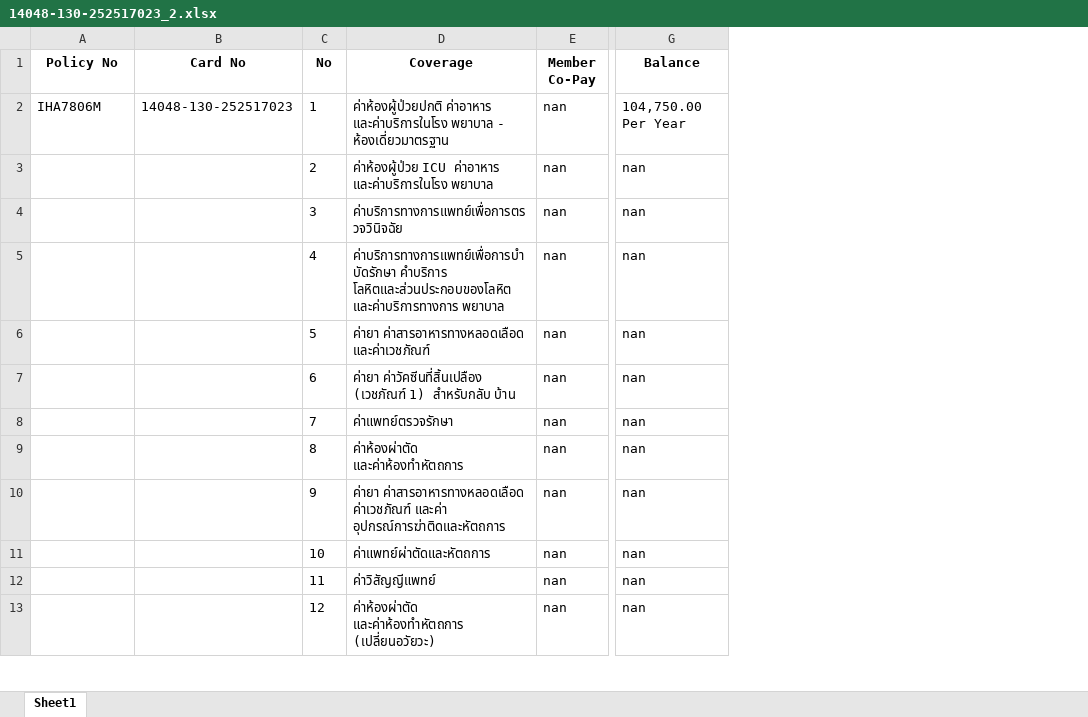
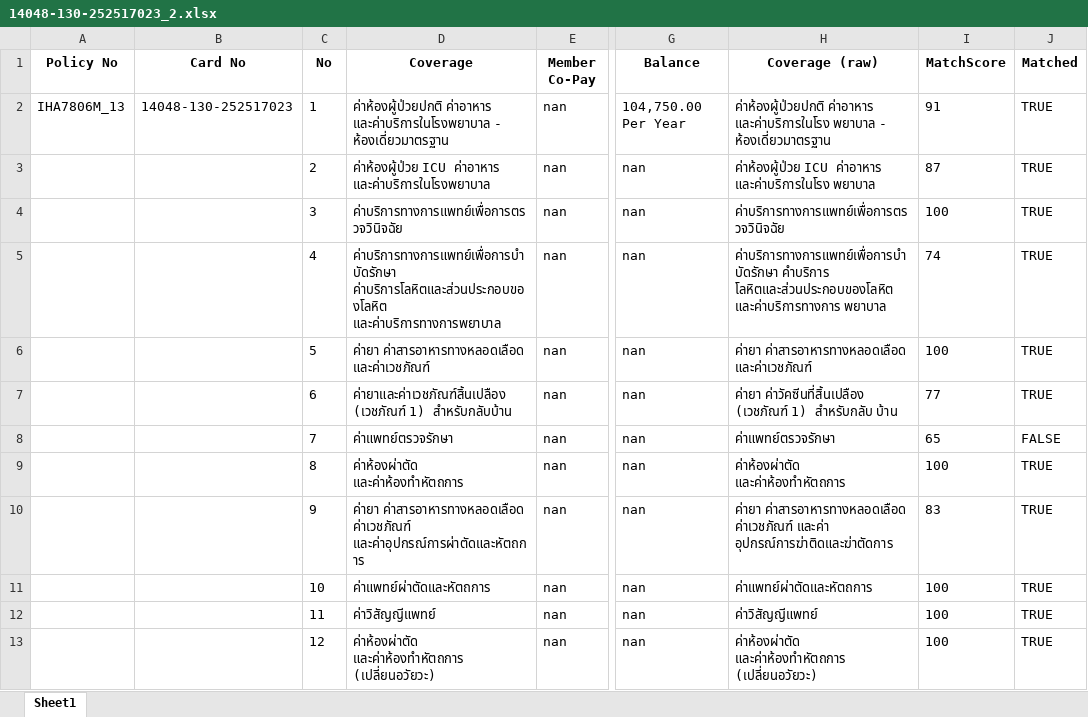
Before and after one commit to KittikanK/TyphoonOCR, an Excel workbook: xls/14048-130-252517023_2.xlsx, sheet Sheet1, drawn as a sheet; only a part is shown, gaps mark what is left out; values as stored, in another font and other column widths than the file's, no borders; the diff covers the shown part only; the diff names each change by its address in the sheet, - before the commit and + after, or states it on an @@ line.

```diff
--- a/xls/14048-130-252517023_2.xlsx (sheet Sheet1)
+++ b/xls/14048-130-252517023_2.xlsx (sheet Sheet1)
+column H (Coverage (raw)), rows 2-13: ค่าห้องผู้ป่วยปกติ ค่าอาหาร และค่าบริการในโรง พยาบาล - ห้องเดี่ยวมาตรฐาน | ค่าห้องผู้ป่วย ICU ค่าอาหาร และค่าบริการในโรง พยาบาล | ค่าบริการทางการแพทย์เพื่อการตรวจวินิจฉัย | ค่าบริการทางการแพทย์เพื่อการบำบัดรักษา คำบริการ โลหิตและส่วนประกอบของโลหิต และค่าบริการทางการ พยาบาล | ค่ายา ค่าสารอาหารทางหลอดเลือด และค่าเวชภัณฑ์ | ค่ายา ค่าวัคซีนที่สิ้นเปลือง (เวชภัณฑ์ 1) สำหรับกลับ บ้าน | ค่าแพทย์ตรวจรักษา | ค่าห้องผ่าตัด และค่าห้องทำหัตถการ | ค่ายา ค่าสารอาหารทางหลอดเลือด ค่าเวชภัณฑ์ และค่า อุปกรณ์การฆ่าติดและฆ่าตัดการ | ค่าแพทย์ผ่าตัดและหัตถการ | ค่าวิสัญญีแพทย์ | ค่าห้องผ่าตัด และค่าห้องทำหัตถการ (เปลี่ยนอวัยวะ)
+column I (MatchScore), rows 2-13: 91 | 87 | 100 | 74 | 100 | 77 | 65 | 100 | 83 | 100 | 100 | 100
+column J (Matched), rows 2-13: TRUE | TRUE | TRUE | TRUE | TRUE | TRUE | FALSE | TRUE | TRUE | TRUE | TRUE | TRUE
-A2 (Policy No): IHA7806M
+A2 (Policy No): IHA7806M_13
-D2 (Coverage): ค่าห้องผู้ป่วยปกติ ค่าอาหาร และค่าบริการในโรง พยาบาล - ห้องเดี่ยวมาตรฐาน
+D2 (Coverage): ค่าห้องผู้ป่วยปกติ ค่าอาหาร และค่าบริการในโรงพยาบาล - ห้องเดี่ยวมาตรฐาน
-D3 (Coverage): …ICU ค่าอาหาร และค่าบริการในโรง พยาบาล
+D3 (Coverage): …ICU ค่าอาหาร และค่าบริการในโรงพยาบาล
-D5 (Coverage): ค่าบริการทางการแพทย์เพื่อการบำบัดรักษา คำบริการ โลหิตและส่วนประกอบของโลหิต และค่าบริการทางการ พยาบาล
+D5 (Coverage): ค่าบริการทางการแพทย์เพื่อการบำบัดรักษา ค่าบริการโลหิตและส่วนประกอบของโลหิต และค่าบริการทางการพยาบาล
-D7 (Coverage): ค่ายา ค่าวัคซีนที่สิ้นเปลือง (เวชภัณฑ์ 1) สำหรับกลับ บ้าน
+D7 (Coverage): ค่ายาและค่าเวชภัณฑ์สิ้นเปลือง (เวชภัณฑ์ 1) สำหรับกลับบ้าน
-D10 (Coverage): …ค่าสารอาหารทางหลอดเลือด ค่าเวชภัณฑ์ และค่า อุปกรณ์การฆ่าติดและหัตถการ
+D10 (Coverage): …ค่าสารอาหารทางหลอดเลือด ค่าเวชภัณฑ์ และค่าอุปกรณ์การผ่าตัดและหัตถการ
```
Also changed, not shown: 8 edited cells elsewhere in this sheet, xls/14048-108-240005162_3.xlsx, xls/14048-108-250003435_1.xlsx, 9 other files.
